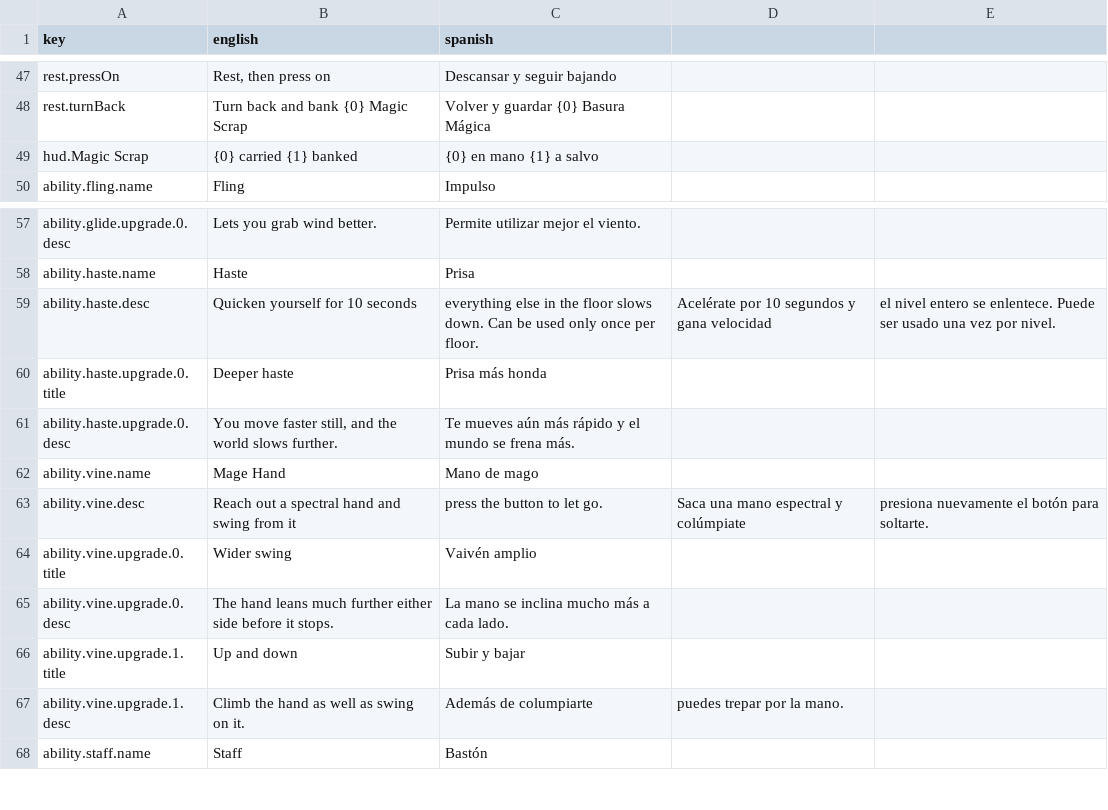
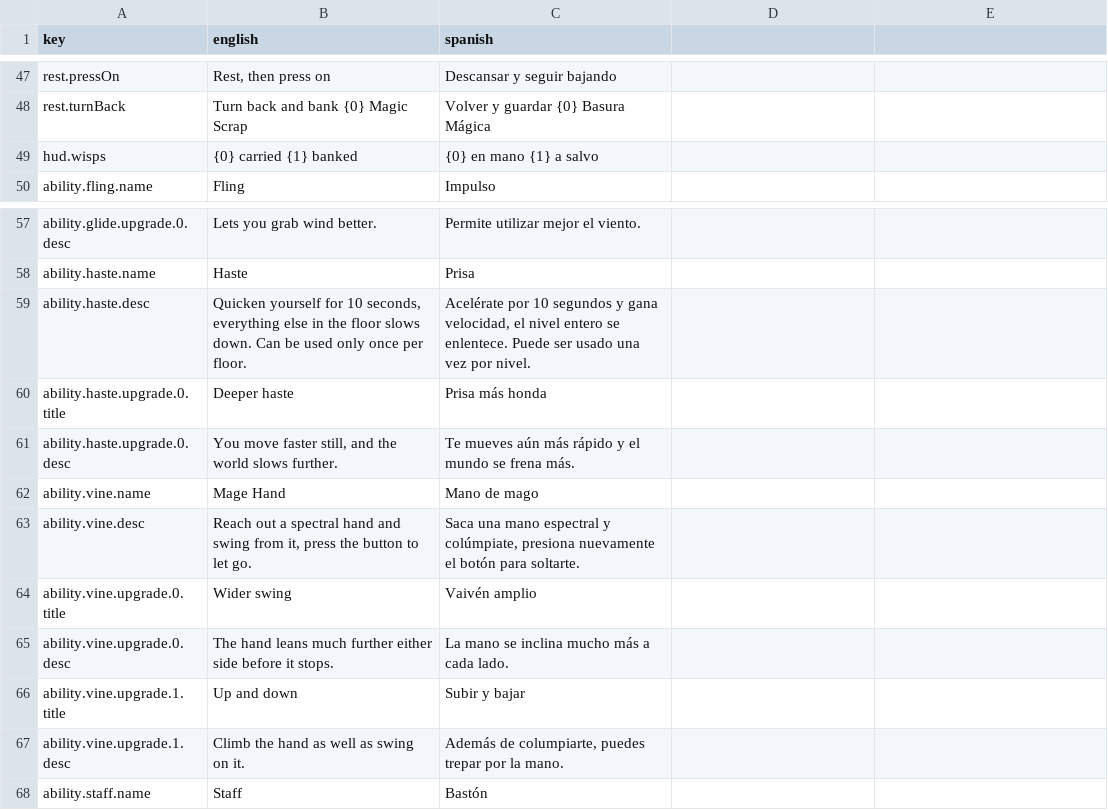
Before and after one commit to guillermoanido/Pata_Ploof, a CSV file: Assets/Resources/Language/Text.csv, drawn as a sheet; only a part is shown, gaps mark what is left out.

Commit message:
Update Text.csv

```diff
--- a/Assets/Resources/Language/Text.csv
+++ b/Assets/Resources/Language/Text.csv
@@ -48,3 +48,3 @@ rest.pressOn,"Rest, then press on",Descansar y seguir bajando
 rest.turnBack,Turn back and bank {0} Magic Scrap,Volver y guardar {0} Basura Mágica
-hud.Magic Scrap,{0} carried    {1} banked,{0} en mano    {1} a salvo
+hud.wisps,{0} carried    {1} banked,{0} en mano    {1} a salvo
 ability.fling.name,Fling,Impulso
@@ -58,3 +58,3 @@ ability.glide.upgrade.0.desc,Lets you grab wind better.,Permite utilizar mejor e
 ability.haste.name,Haste,Prisa
-ability.haste.desc,Quicken yourself for 10 seconds, everything else in the floor slows down. Can be used only once per floor.,Acelérate por 10 segundos y gana velocidad, el nivel entero se enlentece. Puede ser usado una vez por nivel.
+ability.haste.desc,"Quicken yourself for 10 seconds, everything else in the floor slows down. Can be used only once per floor.","Acelérate por 10 segundos y gana velocidad, el nivel entero se enlentece. Puede ser usado una vez por nivel."
 ability.haste.upgrade.0.title,Deeper haste,Prisa más honda
@@ -62,3 +62,3 @@ ability.haste.upgrade.0.desc,"You move faster still, and the world slows further
 ability.vine.name,Mage Hand,Mano de mago
-ability.vine.desc,Reach out a spectral hand and swing from it, press the button to let go.,Saca una mano espectral y colúmpiate, presiona nuevamente el botón para soltarte.
+ability.vine.desc,"Reach out a spectral hand and swing from it, press the button to let go.","Saca una mano espectral y colúmpiate, presiona nuevamente el botón para soltarte."
 ability.vine.upgrade.0.title,Wider swing,Vaivén amplio
@@ -66,3 +66,3 @@ ability.vine.upgrade.0.desc,The hand leans much further either side before it st
 ability.vine.upgrade.1.title,Up and down,Subir y bajar
-ability.vine.upgrade.1.desc,Climb the hand as well as swing on it.,Además de columpiarte, puedes trepar por la mano.
+ability.vine.upgrade.1.desc,Climb the hand as well as swing on it.,"Además de columpiarte, puedes trepar por la mano."
 ability.staff.name,Staff,Bastón
```
